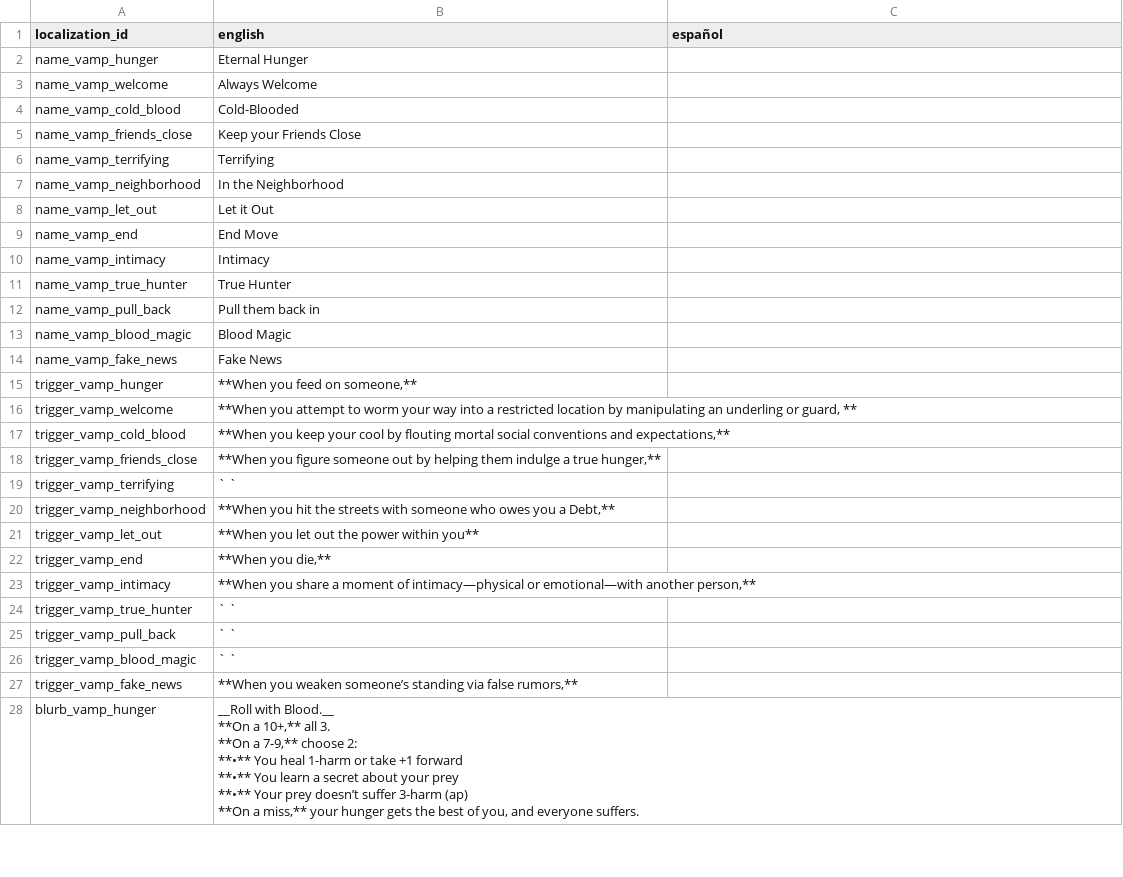
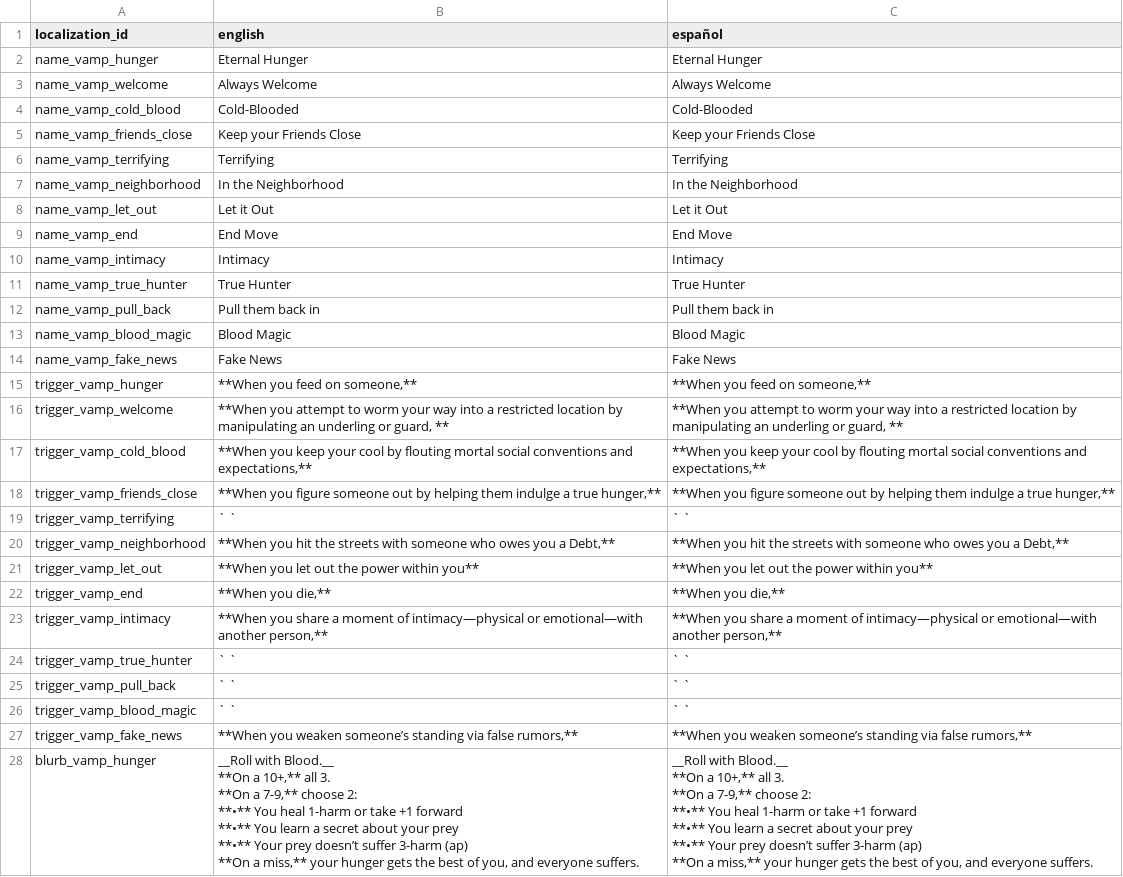
Before and after one commit to NightingaleA/nimue_discord_bot, a CSV file: Nimue/Localization/Playbooks/localization_vamp_moves.csv, drawn as a sheet; only a part is shown; the diff covers the shown part only.

```diff
--- a/Nimue/Localization/Playbooks/localization_vamp_moves.csv
+++ b/Nimue/Localization/Playbooks/localization_vamp_moves.csv
@@ -1,35 +1,42 @@
 localization_id,english,español
-name_vamp_hunger,Eternal Hunger,
-name_vamp_welcome,Always Welcome,
-name_vamp_cold_blood,Cold-Blooded,
-name_vamp_friends_close,Keep your Friends Close,
-name_vamp_terrifying,Terrifying,
-name_vamp_neighborhood,In the Neighborhood,
-name_vamp_let_out,Let it Out,
-name_vamp_end,End Move,
-name_vamp_intimacy,Intimacy,
-name_vamp_true_hunter,True Hunter,
-name_vamp_pull_back,Pull them back in,
-name_vamp_blood_magic,Blood Magic,
-name_vamp_fake_news,Fake News,
-trigger_vamp_hunger,"**When you feed on someone,** ",
-trigger_vamp_welcome,"**When you attempt to worm your way into a restricted location by manipulating an underling or guard, **",
-trigger_vamp_cold_blood,"**When you keep your cool by flouting mortal social conventions and expectations,** ",
-trigger_vamp_friends_close,"**When you figure someone out by helping them indulge a true hunger,**",
-trigger_vamp_terrifying,` `,
-trigger_vamp_neighborhood,"**When you hit the streets with someone who owes you a Debt,**",
-trigger_vamp_let_out,**When you let out the power within you**,
-trigger_vamp_end,"**When you die,**",
-trigger_vamp_intimacy,"**When you share a moment of intimacy—physical or emotional—with another person,**",
-trigger_vamp_true_hunter,` `,
-trigger_vamp_pull_back,` `,
-trigger_vamp_blood_magic,` `,
-trigger_vamp_fake_news,"**When you weaken someone’s standing via false rumors,**",
-blurb_vamp_hunger,"__Roll with Blood.__
-**On a 10+,** all 3.
-**On a 7-9,** choose 2:
-**•** You heal 1-harm or take +1 forward
-**•** You learn a secret about your prey
-**•** Your prey doesn’t suffer 3-harm (ap)
-
-**On a miss,**  your hunger gets the best of you, and everyone suffers.",
+name_vamp_hunger,Eternal Hunger,Eternal Hunger
+name_vamp_welcome,Always Welcome,Always Welcome
+name_vamp_cold_blood,Cold-Blooded,Cold-Blooded
+name_vamp_friends_close,Keep your Friends Close,Keep your Friends Close
+name_vamp_terrifying,Terrifying,Terrifying
+name_vamp_neighborhood,In the Neighborhood,In the Neighborhood
+name_vamp_let_out,Let it Out,Let it Out
+name_vamp_end,End Move,End Move
+name_vamp_intimacy,Intimacy,Intimacy
+name_vamp_true_hunter,True Hunter,True Hunter
+name_vamp_pull_back,Pull them back in,Pull them back in
+name_vamp_blood_magic,Blood Magic,Blood Magic
+name_vamp_fake_news,Fake News,Fake News
+trigger_vamp_hunger,"**When you feed on someone,** ","**When you feed on someone,** "
+trigger_vamp_welcome,"**When you attempt to worm your way into a restricted location by manipulating an underling or guard, **","**When you attempt to worm your way into a restricted location by manipulating an underling or guard, **"
+trigger_vamp_cold_blood,"**When you keep your cool by flouting mortal social conventions and expectations,** ","**When you keep your cool by flouting mortal social conventions and expectations,** "
+trigger_vamp_friends_close,"**When you figure someone out by helping them indulge a true hunger,**","**When you figure someone out by helping them indulge a true hunger,**"
+trigger_vamp_terrifying,` `,` `
+trigger_vamp_neighborhood,"**When you hit the streets with someone who owes you a Debt,**","**When you hit the streets with someone who owes you a Debt,**"
+trigger_vamp_let_out,**When you let out the power within you**,**When you let out the power within you**
+trigger_vamp_end,"**When you die,**","**When you die,**"
+trigger_vamp_intimacy,"**When you share a moment of intimacy—physical or emotional—with another person,**","**When you share a moment of intimacy—physical or emotional—with another person,**"
+trigger_vamp_true_hunter,` `,` `
+trigger_vamp_pull_back,` `,` `
+trigger_vamp_blood_magic,` `,` `
+trigger_vamp_fake_news,"**When you weaken someone’s standing via false rumors,**","**When you weaken someone’s standing via false rumors,**"
+blurb_vamp_hunger,"__Roll with Blood.__
+**On a 10+,** all 3.
+**On a 7-9,** choose 2:
+**•** You heal 1-harm or take +1 forward
+**•** You learn a secret about your prey
+**•** Your prey doesn’t suffer 3-harm (ap)
+
+**On a miss,**  your hunger gets the best of you, and everyone suffers.","__Roll with Blood.__
+**On a 10+,** all 3.
+**On a 7-9,** choose 2:
+**•** You heal 1-harm or take +1 forward
+**•** You learn a secret about your prey
+**•** Your prey doesn’t suffer 3-harm (ap)
+
+**On a miss,**  your hunger gets the best of you, and everyone suffers."
```
Also changed, not shown: 12 edited cells elsewhere in this file, Nimue/Localization/Playbooks/localization_hunter_moves.csv, Nimue/Localization/Playbooks/localization_imp_moves.csv, 15 other files.
